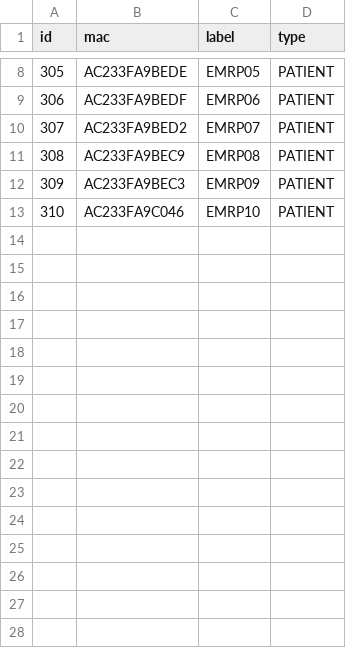
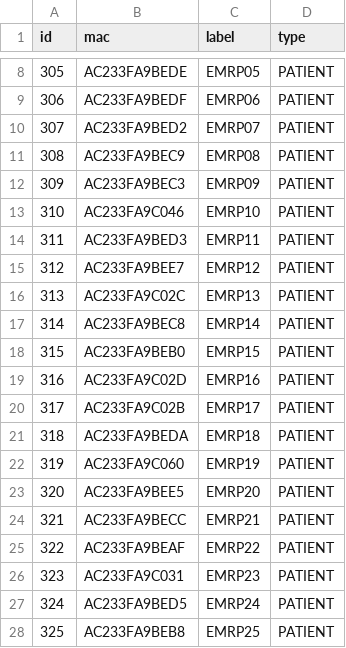
Before and after one commit to saulrivera/hola, a CSV file: src/main/resources/beacons.csv, drawn as a sheet; only a part is shown, gaps mark what is left out; the diff names each change by its address in the sheet, - before the commit and + after, or states it on an @@ line.

Commit message:
fix: adding more patients

```diff
--- a/src/main/resources/beacons.csv
+++ b/src/main/resources/beacons.csv
+row 14: 311 | AC233FA9BED3 | EMRP11 | PATIENT
+row 15: 312 | AC233FA9BEE7 | EMRP12 | PATIENT
+row 16: 313 | AC233FA9C02C | EMRP13 | PATIENT
+row 17: 314 | AC233FA9BEC8 | EMRP14 | PATIENT
+row 18: 315 | AC233FA9BEB0 | EMRP15 | PATIENT
+row 19: 316 | AC233FA9C02D | EMRP16 | PATIENT
+row 20: 317 | AC233FA9C02B | EMRP17 | PATIENT
+row 21: 318 | AC233FA9BEDA | EMRP18 | PATIENT
+row 22: 319 | AC233FA9C060 | EMRP19 | PATIENT
+row 23: 320 | AC233FA9BEE5 | EMRP20 | PATIENT
+row 24: 321 | AC233FA9BECC | EMRP21 | PATIENT
+row 25: 322 | AC233FA9BEAF | EMRP22 | PATIENT
+row 26: 323 | AC233FA9C031 | EMRP23 | PATIENT
+row 27: 324 | AC233FA9BED5 | EMRP24 | PATIENT
+row 28: 325 | AC233FA9BEB8 | EMRP25 | PATIENT
```
Also changed, not shown: 1 other file.
